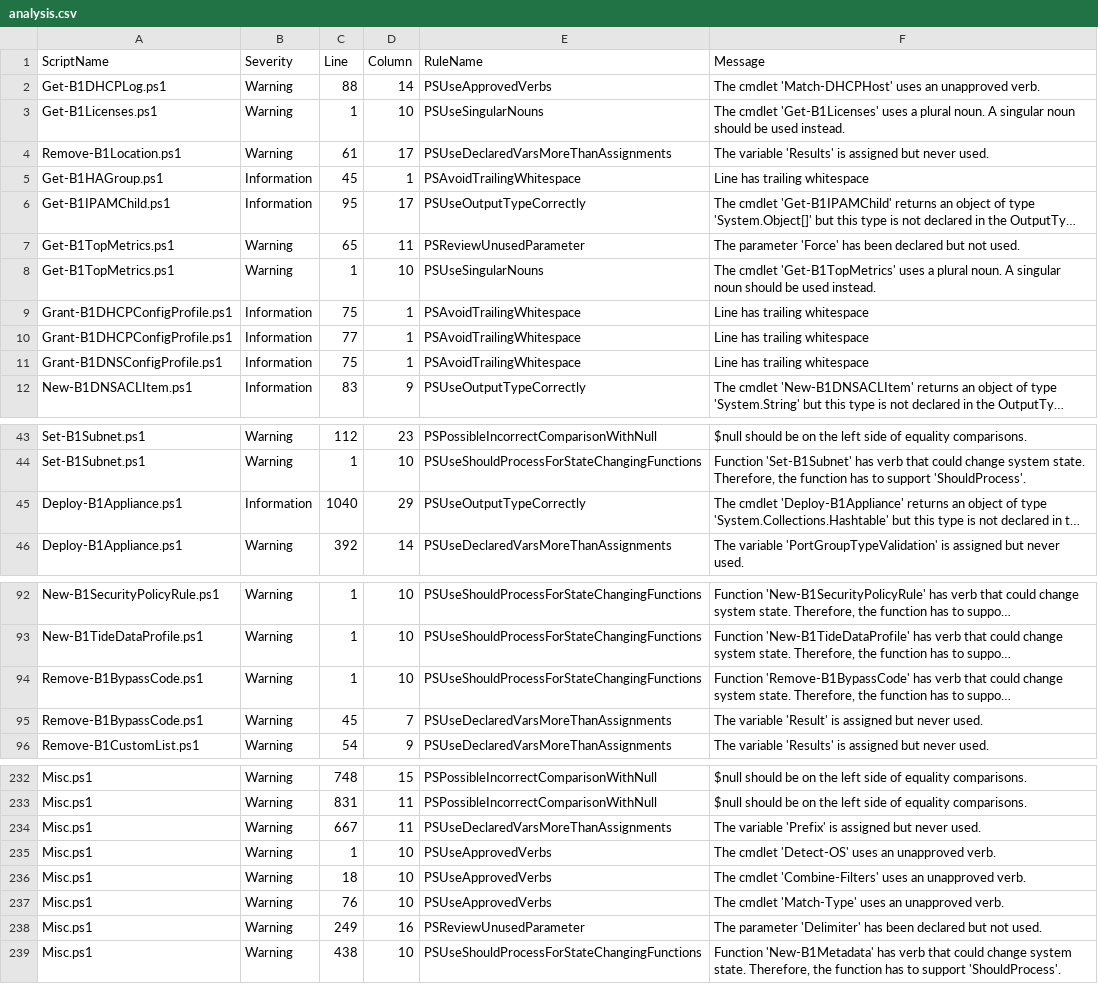
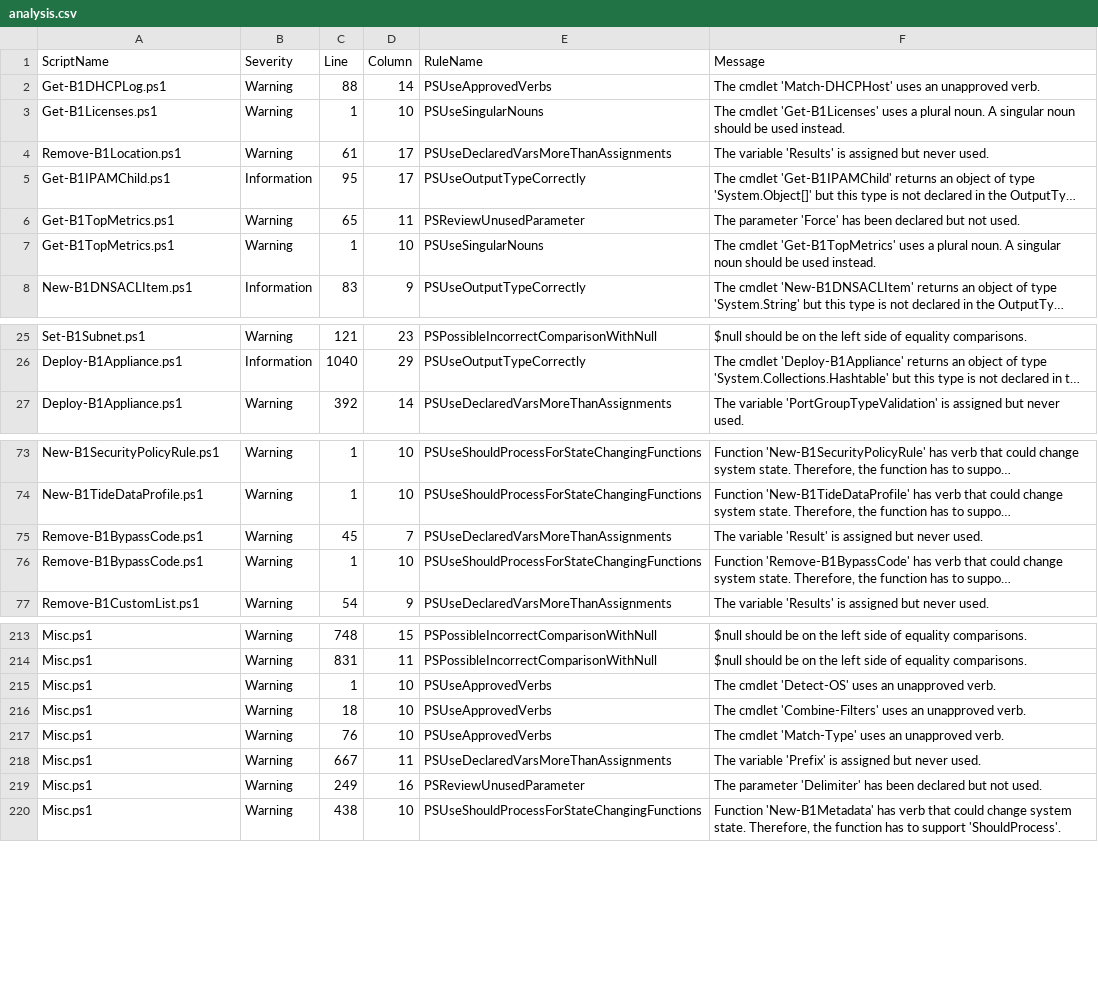
Before and after one commit to TehMuffinMoo/ibPS, a CSV file: docs/analysis.csv, drawn as a sheet; only a part is shown, gaps mark what is left out; long unchanged cells end in …; removed rows and columns are numbered as before the commit, all else as after; the diff covers the shown part only; the diff names each change by its address in the sheet, - before the commit and + after, or states it on an @@ line.

```diff
--- a/docs/analysis.csv
+++ b/docs/analysis.csv
-row 5: Get-B1HAGroup.ps1 | Information | 45 | 1 | PSAvoidTrailingWhitespace | Line has trailing whitespace
-row 9: Grant-B1DHCPConfigProfile.ps1 | Information | 75 | 1 | PSAvoidTrailingWhitespace | Line has trailing whitespace
-row 10: Grant-B1DHCPConfigProfile.ps1 | Information | 77 | 1 | PSAvoidTrailingWhitespace | Line has trailing whitespace
-row 11: Grant-B1DNSConfigProfile.ps1 | Information | 75 | 1 | PSAvoidTrailingWhitespace | Line has trailing whitespace
-C25 (Line): 112
+C25 (Line): 121
-row 44: Set-B1Subnet.ps1 | Warning | 1 | 10 | PSUseShouldProcessForStateChangingFunctions | Function 'Set-B1Subnet' has verb that could change system state. Therefore, the function has to support 'ShouldProcess'.
@@ row 95 moved to row 75: Remove-B1BypassCode.ps1 @@
@@ row 234 moved to row 218: Misc.ps1 @@
```
Also changed, not shown: 2 added rows, 16 removed rows and 15 edited cells elsewhere in this file.
